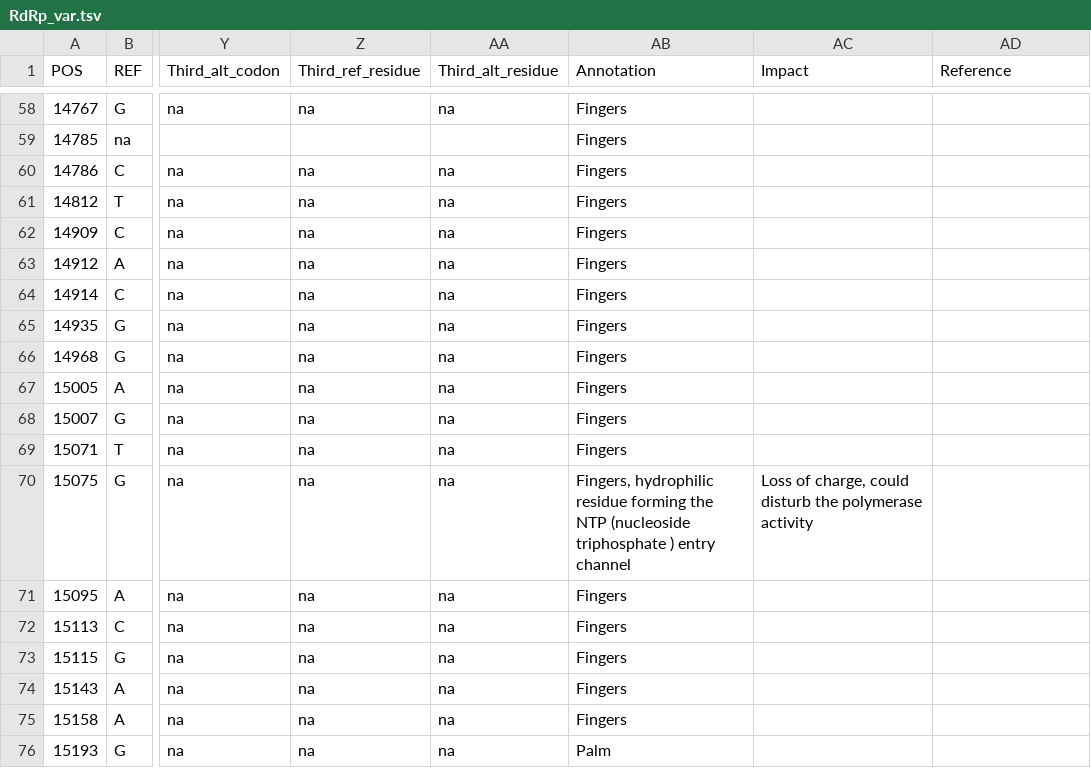
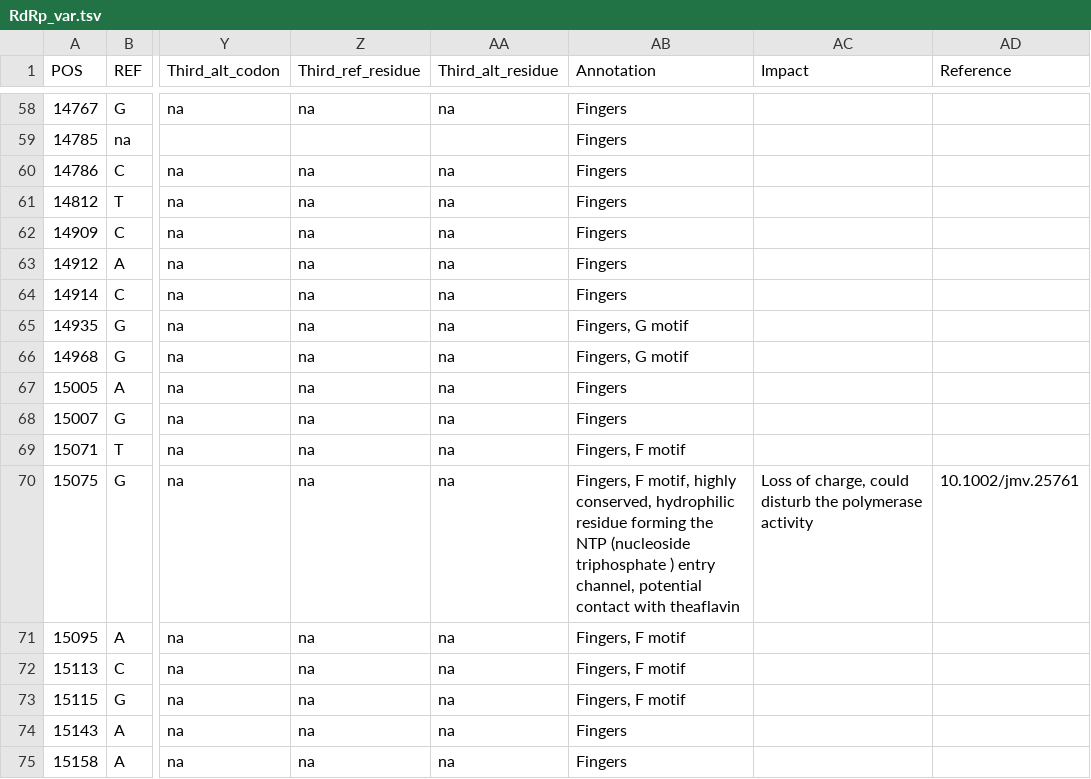
Before and after one commit to galaxyproject/SARS-CoV-2, a TSV file: genomics/7-VariantsDescription/RdRp_var.tsv, drawn as a sheet; only a part is shown, gaps mark what is left out; the shorter side is filled out with more unchanged rows; the diff covers the shown part only; the diff names each change by its address in the sheet, - before the commit and + after, or states it on an @@ line.

Commit message:
addition of annotations

```diff
--- a/genomics/7-VariantsDescription/RdRp_var.tsv
+++ b/genomics/7-VariantsDescription/RdRp_var.tsv
-AB65:AB66 (Annotation): Fingers
+AB65:AB66 (Annotation): Fingers, G motif
-AB69 (Annotation): Fingers
+AB69 (Annotation): Fingers, F motif
-AB70 (Annotation): Fingers, hydrophilic residue forming the NTP (nucleoside triphosphate ) entry channel
+AB70 (Annotation): Fingers, F motif, highly conserved, hydrophilic residue forming the NTP (nucleoside triphosphate ) entry channel, potential contact with theaflavin
-AD70 (Reference): (empty)
+AD70 (Reference): 10.1002/jmv.25761
-AB71:AB73 (Annotation): Fingers
+AB71:AB73 (Annotation): Fingers, F motif
```
Also changed, not shown: 33 edited cells elsewhere in this file.
